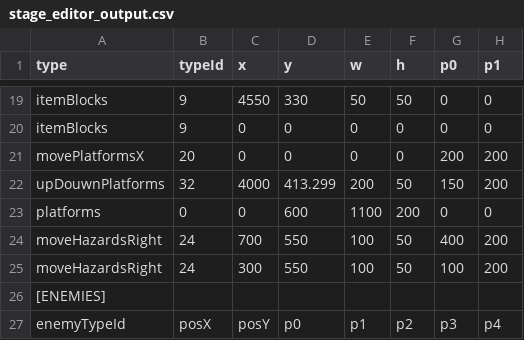
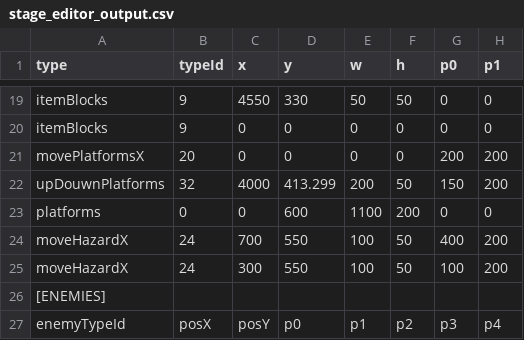
Before and after one commit to tahayuu/2Dgame_1_new, a CSV file: 2Dgame_1/data/stages/stage_editor_output.csv, drawn as a sheet; only a part is shown, gaps mark what is left out; the diff names each change by its address in the sheet, - before the commit and + after, or states it on an @@ line.

```diff
--- a/2Dgame_1/data/stages/stage_editor_output.csv
+++ b/2Dgame_1/data/stages/stage_editor_output.csv
-A24:A25 (type): moveHazardsRight
+A24:A25 (type): moveHazardX
```
Also changed, not shown: 2Dgame_1/data/stages/stage_edit_2.csv, 2Dgame_1/data/stages/stage_edit_3.csv, 2 other files.
